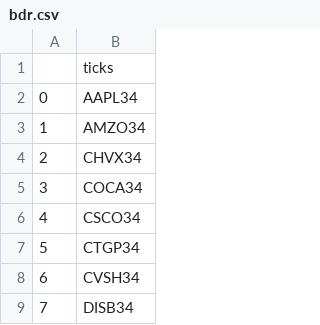
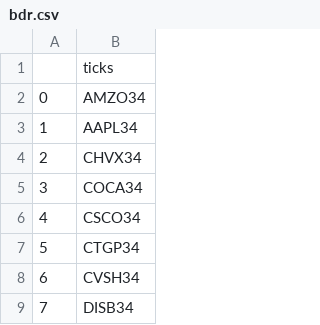
Before and after one commit to edoskita/statusfundamentos, a CSV file: bdr.csv, drawn as a sheet; only a part is shown.

Commit message:
Update bdr.csv

```diff
--- a/bdr.csv
+++ b/bdr.csv
@@ -1,4 +1,4 @@
 ,ticks
-0,AAPL34
-1,AMZO34
+0,AMZO34
+1,AAPL34
 2,CHVX34
```
